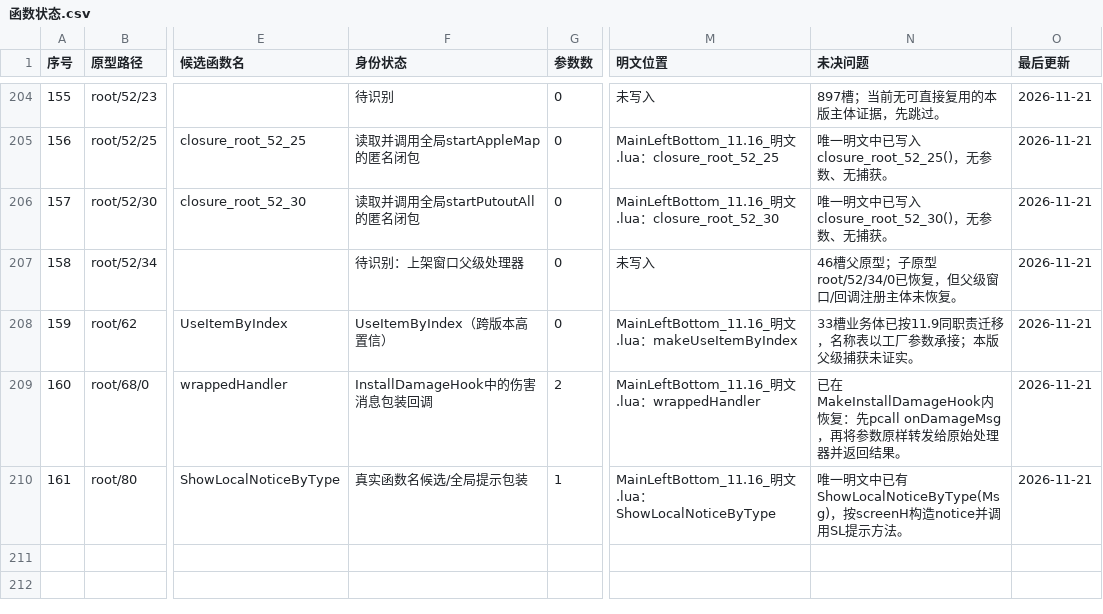
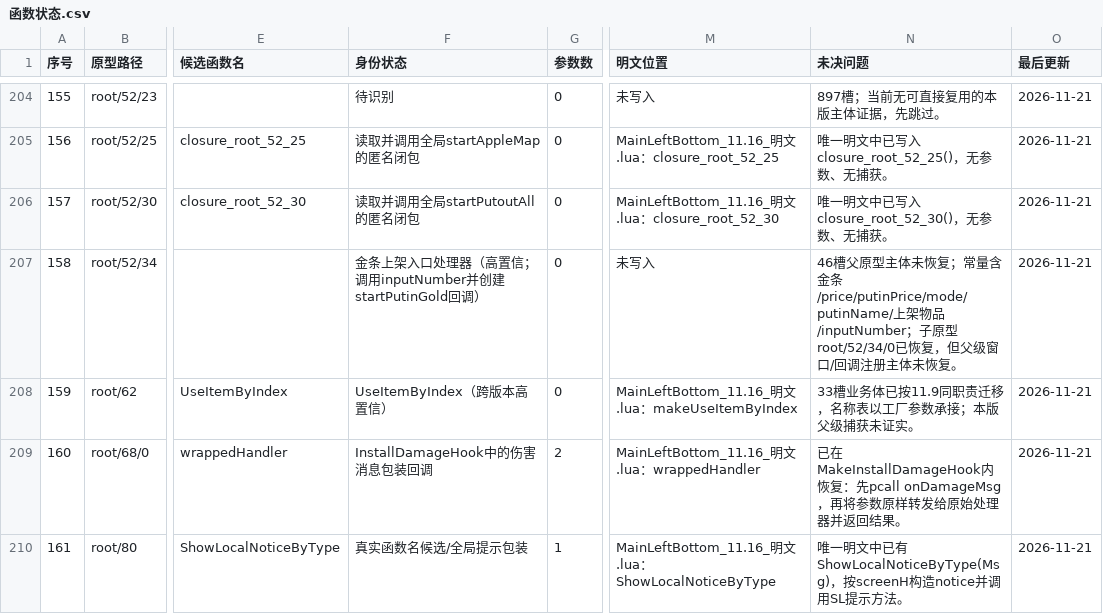
Before and after one commit to panchengdong88888/wjjm, a CSV file: 11.16/函数状态.csv, drawn as a sheet; only a part is shown, gaps mark what is left out; the diff names each change by its address in the sheet, - before the commit and + after, or states it on an @@ line.

Commit message:
识别root52-34金条上架入口职责

```diff
--- a/11.16/函数状态.csv
+++ b/11.16/函数状态.csv
-F207 (身份状态): 待识别：上架窗口父级处理器
+F207 (身份状态): 金条上架入口处理器（高置信；调用inputNumber并创建startPutinGold回调）
-N207 (未决问题): …槽父原型；子原型…
+N207 (未决问题): …槽父原型主体未恢复；常量含金条/price/putinPrice/mode/putinName/上架物品/inputNumber；子原型…
```
